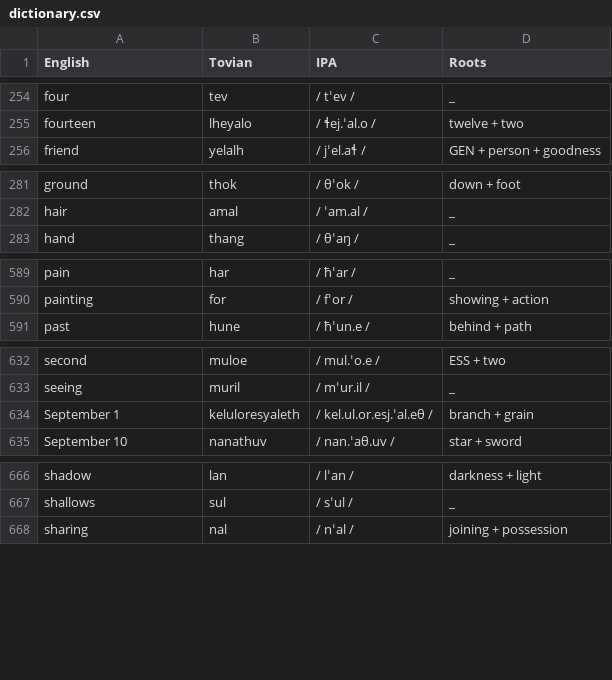
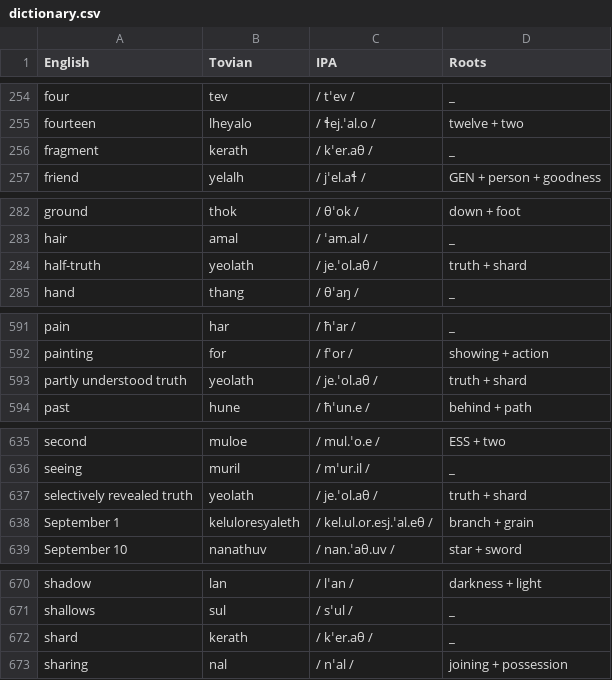
Before and after one commit to jacksonsdean/tovian, a CSV file: dictionary.csv, drawn as a sheet; only a part is shown, gaps mark what is left out; the diff covers the shown part only.

Commit message:
Add yeolath for half-truths and truth-shards
Coin the proto-root keraθa (shard/fragment) at year 0, compose truth+shard at year 0, and regenerate forms through the existing sound-change pipeline. Define both incomplete understanding and selective disclosure, and explain the compound alongside hard truths in the guide.

```diff
--- a/dictionary.csv
+++ b/dictionary.csv
@@ -255,2 +255,3 @@ four,tev, / tˈev / ,_
 fourteen,lheyalo, / ɬej.ˈal.o / ,twelve + two
+fragment,kerath, / kˈer.aθ / ,_
 friend,yelalh, / jˈel.aɬ / ,GEN + person + goodness
@@ -282,2 +283,3 @@ ground,thok, / θˈok / ,down + foot
 hair,amal, / ˈam.al / ,_
+half-truth,yeolath, / je.ˈol.aθ / ,truth + shard
 hand,thang, / θˈaŋ / ,_
@@ -590,2 +592,3 @@ pain,har, / ħˈar / ,_
 painting,for, / fˈor / ,showing + action
+partly understood truth,yeolath, / je.ˈol.aθ / ,truth + shard
 past,hune, / ħˈun.e / ,behind + path
@@ -633,2 +636,3 @@ second,muloe, / mul.ˈo.e / ,ESS + two
 seeing,muril, / mˈur.il / ,_
+selectively revealed truth,yeolath, / je.ˈol.aθ / ,truth + shard
 September 1,keluloresyaleth, / kel.ul.or.esj.ˈal.eθ / ,branch + grain
@@ -667,2 +671,3 @@ shadow,lan, / lˈan / ,darkness + light
 shallows,sul, / sˈul / ,_
+shard,kerath, / kˈer.aθ / ,_
 sharing,nal, / nˈal / ,joining + possession
```
Also changed, not shown: 1 added row elsewhere in this file, compounds.csv, roots.csv, 5 other files.
